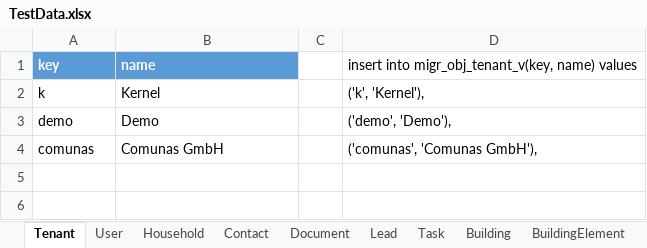
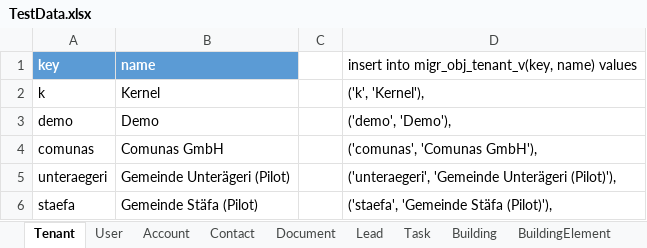
Before and after one commit to zeitwert/fm-server, an Excel workbook: src/main/resources/db/TestData.xlsx, sheet Tenant, drawn as a sheet; values as stored, in another font and other column widths than the file's, no borders; the diff names each change by its address in the sheet, - before the commit and + after, or states it on an @@ line.

Commit message:
Pilot customers (Unterägeri, Stäfa)

```diff
--- a/src/main/resources/db/TestData.xlsx (sheet Tenant)
+++ b/src/main/resources/db/TestData.xlsx (sheet Tenant)
-sheet tab: Household
+sheet tab: Account
+row 5: unteraegeri | Gemeinde Unterägeri (Pilot) |  | ('unteraegeri', 'Gemeinde Unterägeri (Pilot)'),
+row 6: staefa | Gemeinde Stäfa (Pilot) |  | ('staefa', 'Gemeinde Stäfa (Pilot)'),
```
Also changed, not shown: sheet Account, sheet buildingNr, formulas that keep their value, 39 other files.
